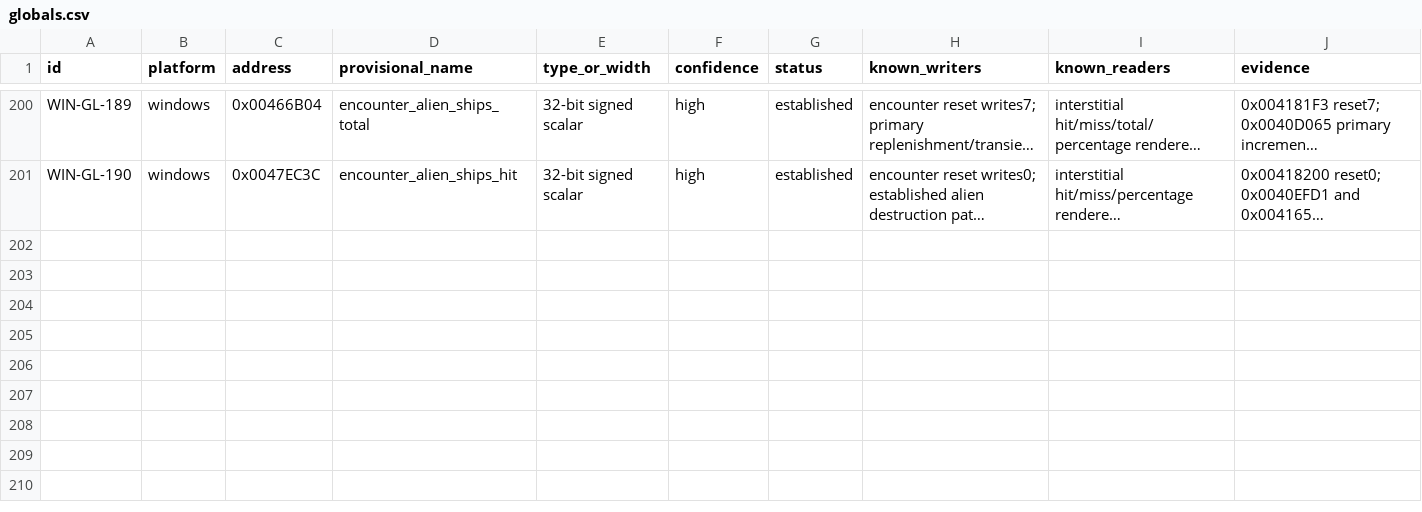
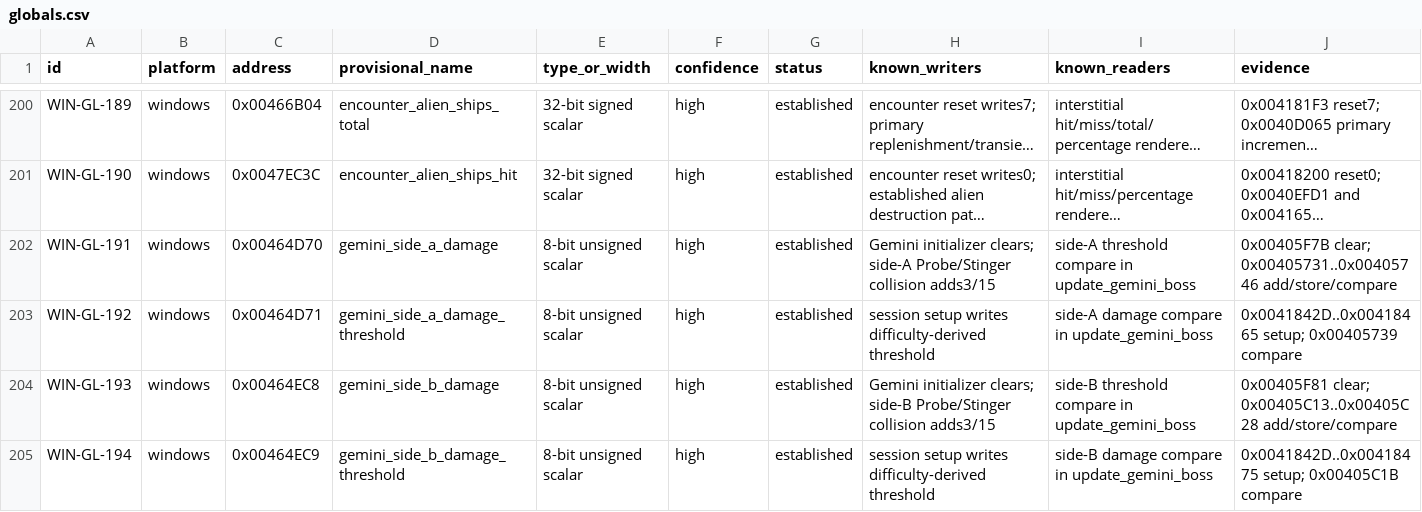
Before and after one commit to adamjvr/Drone, a CSV file: reverse/ledger/globals.csv, drawn as a sheet; only a part is shown, gaps mark what is left out; long unchanged cells end in …; rows hold the shown columns only; the diff names each change by its address in the sheet, - before the commit and + after, or states it on an @@ line.

Commit message:
Integrate native Gemini boss combat

```diff
--- a/reverse/ledger/globals.csv
+++ b/reverse/ledger/globals.csv
+row 202: WIN-GL-191 | windows | 0x00464D70 | gemini_side_a_damage | 8-bit unsigned scalar | high | established | Gemini initializer clears; side-A Probe/Stinger collision adds3/15 | side-A threshold compare in update_gemini_boss | 0x00405F7B clear; 0x00405731..0x00405746 add/store/compare
+row 203: WIN-GL-192 | windows | 0x00464D71 | gemini_side_a_damage_threshold | 8-bit unsigned scalar | high | established | session setup writes difficulty-derived threshold | side-A damage compare in update_gemini_boss | 0x0041842D..0x00418465 setup; 0x00405739 compare
+row 204: WIN-GL-193 | windows | 0x00464EC8 | gemini_side_b_damage | 8-bit unsigned scalar | high | established | Gemini initializer clears; side-B Probe/Stinger collision adds3/15 | side-B threshold compare in update_gemini_boss | 0x00405F81 clear; 0x00405C13..0x00405C28 add/store/compare
+row 205: WIN-GL-194 | windows | 0x00464EC9 | gemini_side_b_damage_threshold | 8-bit unsigned scalar | high | established | session setup writes difficulty-derived threshold | side-B damage compare in update_gemini_boss | 0x0041842D..0x00418475 setup; 0x00405C1B compare
```
Also changed, not shown: reverse/ledger/findings.csv, reverse/ledger/functions.csv, 19 other files.
